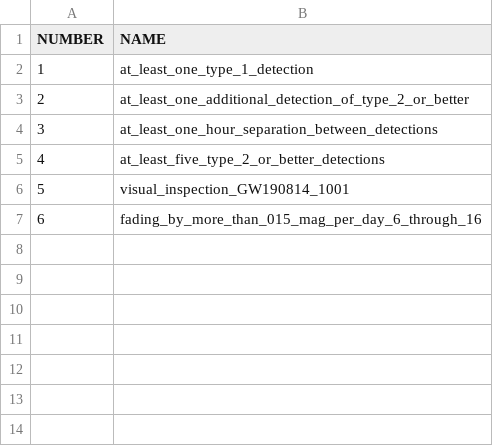
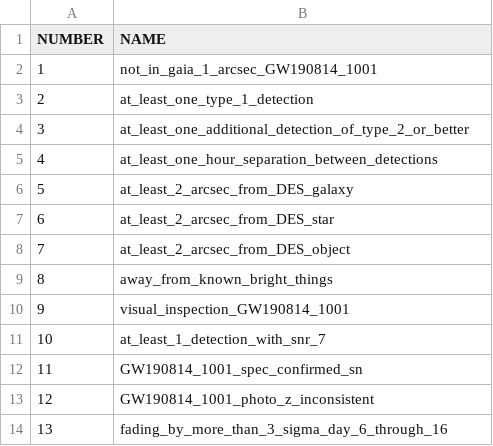
Before and after one commit to rmorgan10/DES_Followups, a CSV file: events/GW190814_1001/cuts.csv, drawn as a sheet; addresses are those after the commit; the diff names each change by its address in the sheet, - before the commit and + after, or states it on an @@ line.

```diff
--- a/events/GW190814_1001/cuts.csv
+++ b/events/GW190814_1001/cuts.csv
+row 2: 1 | not_in_gaia_1_arcsec_GW190814_1001
@@ column A (NUMBER) renumbered between rows 3 and 11 @@
-B6 (NAME): at_least_five_type_2_or_better_detections
+B6 (NAME): at_least_2_arcsec_from_DES_galaxy
+row 7: 6 | at_least_2_arcsec_from_DES_star
+row 8: 7 | at_least_2_arcsec_from_DES_object
+row 9: 8 | away_from_known_bright_things
-B11 (NAME): fading_by_more_than_015_mag_per_day_6_through_16
+B11 (NAME): at_least_1_detection_with_snr_7
+row 12: 11 | GW190814_1001_spec_confirmed_sn
+row 13: 12 | GW190814_1001_photo_z_inconsistent
+row 14: 13 | fading_by_more_than_3_sigma_day_6_through_16
```
Also changed, not shown: events/GW190510/DES_metadata.csv, events/GW190510/event_metadata.csv, 30 other files.
